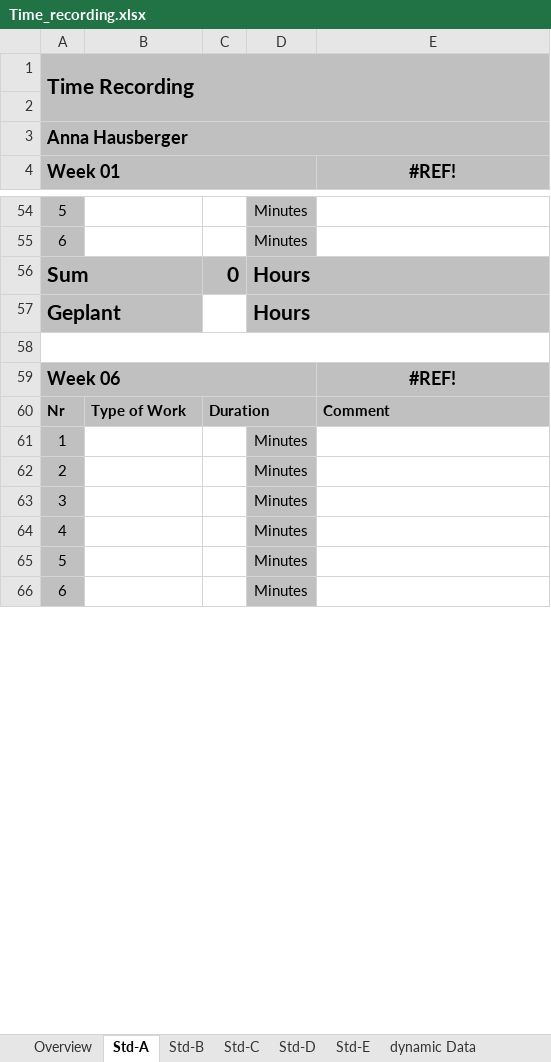
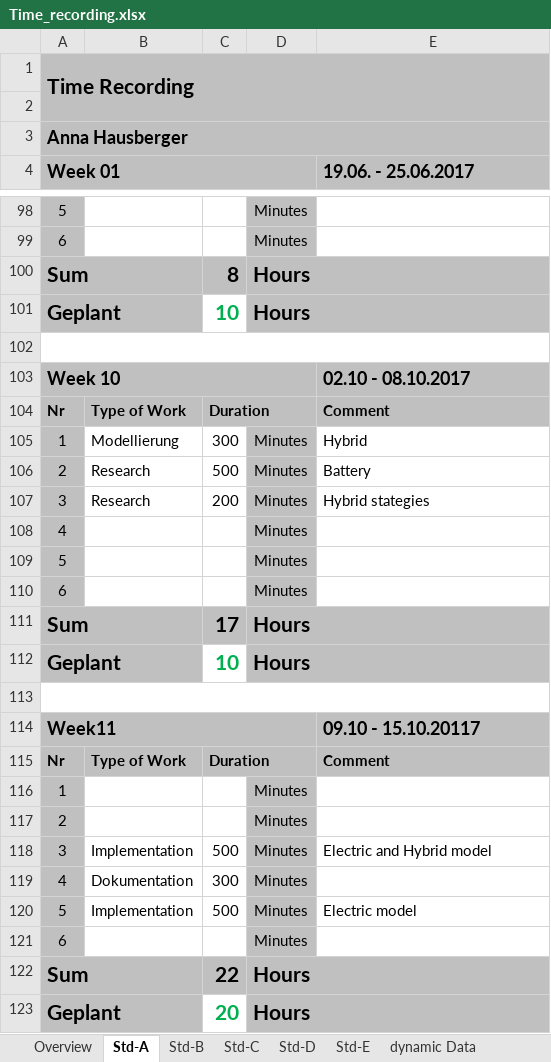
Before and after one commit to S1510237010/PRO3, an Excel workbook: trunk/Documentation/ProjectDocumentation/Time_recording.xlsx, sheet Std-A, drawn as a sheet; only a part is shown, gaps mark what is left out; the shorter side is filled out with more unchanged rows; values as stored, in another font and other column widths than the file's, no borders; removed rows and columns are numbered as before the commit, all else as after; the diff covers the shown part only; the diff names each change by its address in the sheet, - before the commit and + after, or states it on an @@ line.

```diff
--- a/trunk/Documentation/ProjectDocumentation/Time_recording.xlsx (sheet Std-A)
+++ b/trunk/Documentation/ProjectDocumentation/Time_recording.xlsx (sheet Std-A)
-E4: #REF!
+E4: 19.06. - 25.06.2017
-E4 alignment: center
+E4 alignment: left
-C100: 0
+C100: 8
-C101: (empty)
+C101: 10
+row 103: Week 10 |  |  |  | 02.10 - 08.10.2017
@@ row 115 moved to row 104: Nr @@
+row 105: 1 | Modellierung | 300 | Minutes | Hybrid
+row 106: 2 | Research | 500 | Minutes | Battery
+row 107: 3 | Research | 200 | Minutes | Hybrid stategies
@@ row 119 moved to row 108: 4 @@
@@ row 120 moved to row 109: 5 @@
@@ row 121 moved to row 110: 6 @@
+row 111: Sum |  | 17 | Hours
+row 112: Geplant |  | 10 | Hours
-row 113: Week 06 |  |  |  | #REF!
+row 113: (empty)
-A113:E113 fill: #C0C0C0
+A113:E113 fill: none
-A59:D59 merged
+A113:E113 merged
+row 114: Week11 |  |  |  | 09.10 - 15.10.20117
-B118: (empty)
+B118: Implementation
-C118: (empty)
+C118: 500
-E118 (19.06. - 25.06.2017): (empty)
+E118 (19.06. - 25.06.2017): Electric and Hybrid model
-B119: (empty)
+B119: Dokumentation
-C119: (empty)
+C119: 300
+row 120: 5 | Implementation | 500 | Minutes | Electric model
@@ row 220 moved to row 121: 6 @@
+row 122: Sum |  | 22 | Hours
@@ row 200 moved to row 123: Geplant @@
```
Also changed, not shown: 38 added rows, 47 removed rows, 26 moved rows, 41 edited cells, cell formats and merged cells elsewhere in this sheet, sheet Overview, sheet Std-C, sheet Std-D, sheet Std-B, sheet Std-E, sheet dynamic Data, formulas that keep their value, trunk/Documentation/ProjectDocumentation/Website_template.xlsx, 8 other files.
